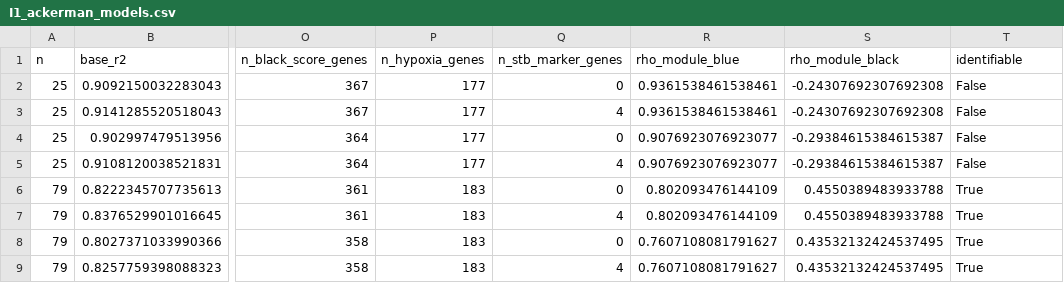
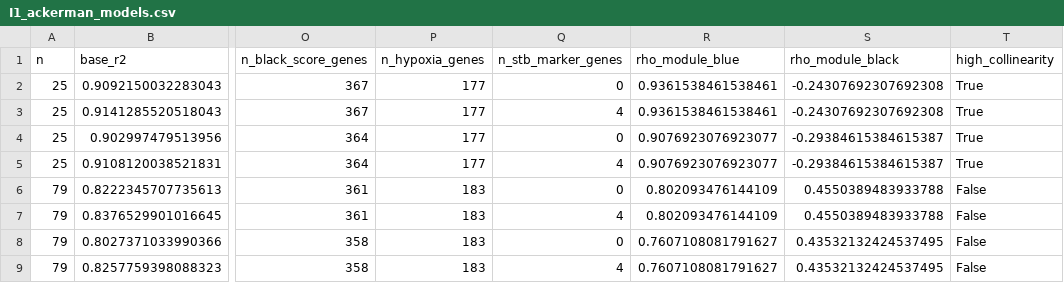
Before and after one commit to Bakdaulet-omeraiuly/openbio-track1-preeclampsia, a CSV file: notebooks/results/I1_ackerman_models.csv, drawn as a sheet; only a part is shown, gaps mark what is left out; the diff names each change by its address in the sheet, - before the commit and + after, or states it on an @@ line.

```diff
--- a/notebooks/results/I1_ackerman_models.csv
+++ b/notebooks/results/I1_ackerman_models.csv
-T1: identifiable
+T1: high_collinearity
-T2:T5 (high_collinearity): False
+T2:T5 (high_collinearity): True
-T6:T9 (high_collinearity): True
+T6:T9 (high_collinearity): False
```
Also changed, not shown: 22 other files.
